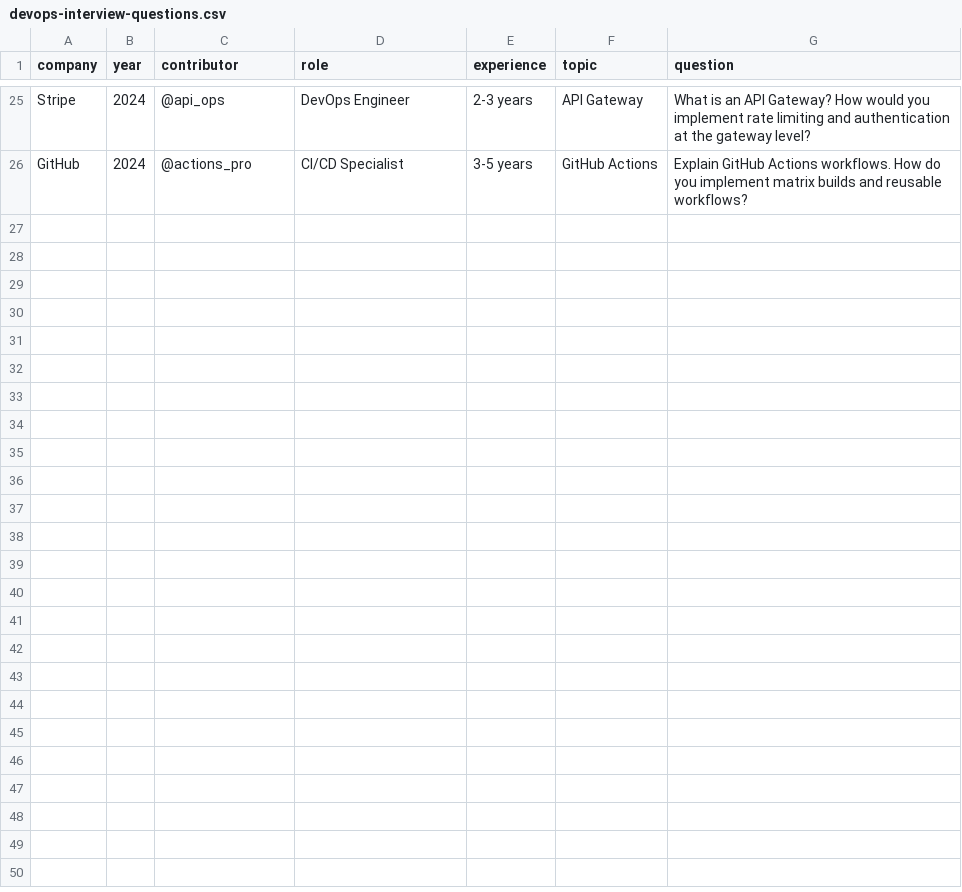
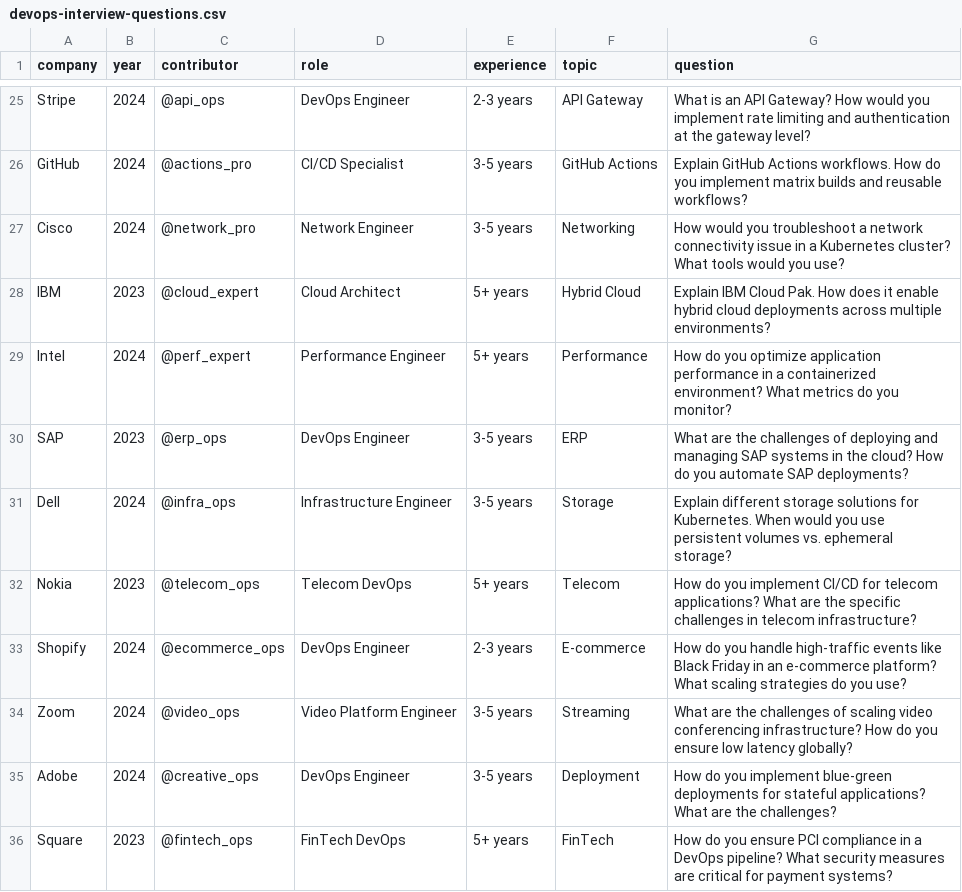
Before and after one commit to Nandan29300/interview-questions, a CSV file: devops/devops-interview-questions.csv, drawn as a sheet; only a part is shown, gaps mark what is left out.

Commit message:
test: add 10 questions to test GitHub Actions auto-deploy
Added questions from:
- Cisco, IBM, Intel, SAP, Dell
- Nokia, Shopify, Zoom, Adobe, Square

This PR tests the auto-deploy workflow that triggers community-website rebuild

```diff
--- a/devops/devops-interview-questions.csv
+++ b/devops/devops-interview-questions.csv
@@ -26 +26,11 @@ Stripe,2024,@api_ops,DevOps Engineer,2-3 years,API Gateway,"What is an API Gatew
 GitHub,2024,@actions_pro,CI/CD Specialist,3-5 years,GitHub Actions,"Explain GitHub Actions workflows. How do you implement matrix builds and reusable workflows?"
+Cisco,2024,@network_pro,Network Engineer,3-5 years,Networking,"How would you troubleshoot a network connectivity issue in a Kubernetes cluster? What tools would you use?"
+IBM,2023,@cloud_expert,Cloud Architect,5+ years,Hybrid Cloud,"Explain IBM Cloud Pak. How does it enable hybrid cloud deployments across multiple environments?"
+Intel,2024,@perf_expert,Performance Engineer,5+ years,Performance,"How do you optimize application performance in a containerized environment? What metrics do you monitor?"
+SAP,2023,@erp_ops,DevOps Engineer,3-5 years,ERP,"What are the challenges of deploying and managing SAP systems in the cloud? How do you automate SAP deployments?"
+Dell,2024,@infra_ops,Infrastructure Engineer,3-5 years,Storage,"Explain different storage solutions for Kubernetes. When would you use persistent volumes vs. ephemeral storage?"
+Nokia,2023,@telecom_ops,Telecom DevOps,5+ years,Telecom,"How do you implement CI/CD for telecom applications? What are the specific challenges in telecom infrastructure?"
+Shopify,2024,@ecommerce_ops,DevOps Engineer,2-3 years,E-commerce,"How do you handle high-traffic events like Black Friday in an e-commerce platform? What scaling strategies do you use?"
+Zoom,2024,@video_ops,Video Platform Engineer,3-5 years,Streaming,"What are the challenges of scaling video conferencing infrastructure? How do you ensure low latency globally?"
+Adobe,2024,@creative_ops,DevOps Engineer,3-5 years,Deployment,"How do you implement blue-green deployments for stateful applications? What are the challenges?"
+Square,2023,@fintech_ops,FinTech DevOps,5+ years,FinTech,"How do you ensure PCI compliance in a DevOps pipeline? What security measures are critical for payment systems?"
```
